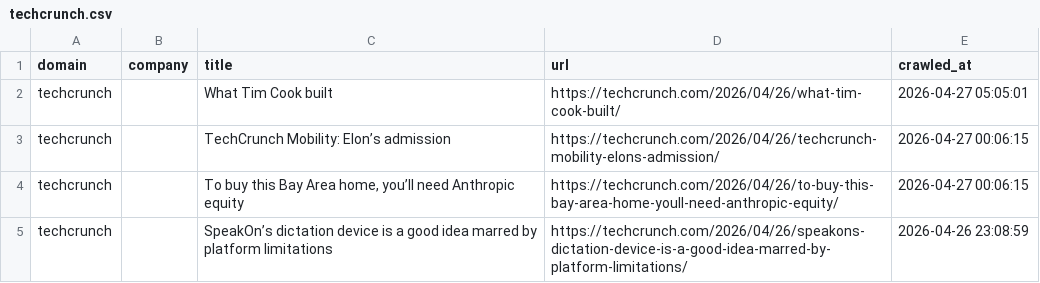
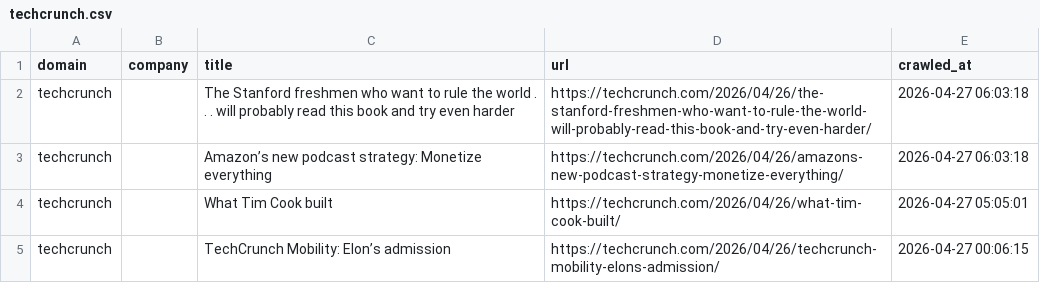
Before and after one commit to levelupup/news_crawler, a CSV file: data/techcrunch.csv, drawn as a sheet; only a part is shown; the shorter side is filled out with more unchanged rows.

```diff
--- a/data/techcrunch.csv
+++ b/data/techcrunch.csv
@@ -1,2 +1,4 @@
 domain,company,title,url,crawled_at
+techcrunch,,The Stanford freshmen who want to rule the world . . . will probably read this book and try even harder,https://techcrunch.com/2026/04/26/the-stanford-freshmen-who-want-to-rule-the-world-will-probably-read-this-book-and-try-even-harder/,2026-04-27 06:03:18
+techcrunch,,Amazon’s new podcast strategy: Monetize everything,https://techcrunch.com/2026/04/26/amazons-new-podcast-strategy-monetize-everything/,2026-04-27 06:03:18
 techcrunch,,What Tim Cook built,https://techcrunch.com/2026/04/26/what-tim-cook-built/,2026-04-27 05:05:01
```
Also changed, not shown: data/bloomberg.csv, data/ctee.csv, 8 other files.
